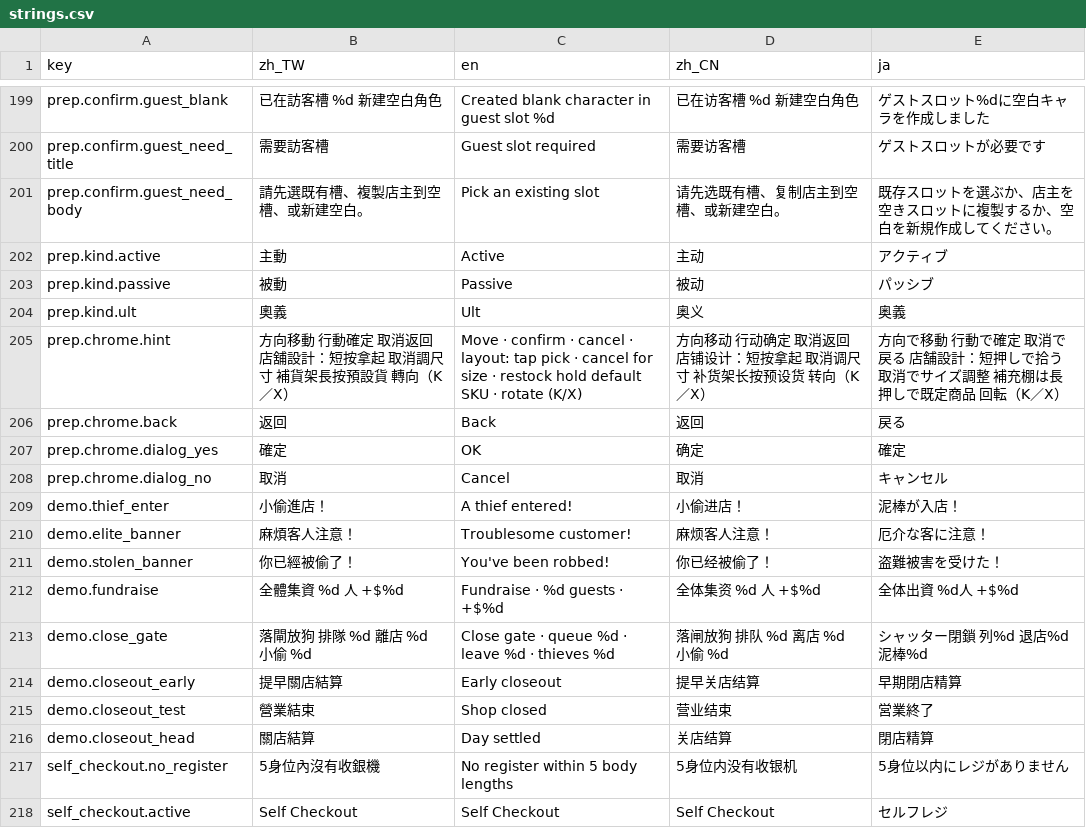
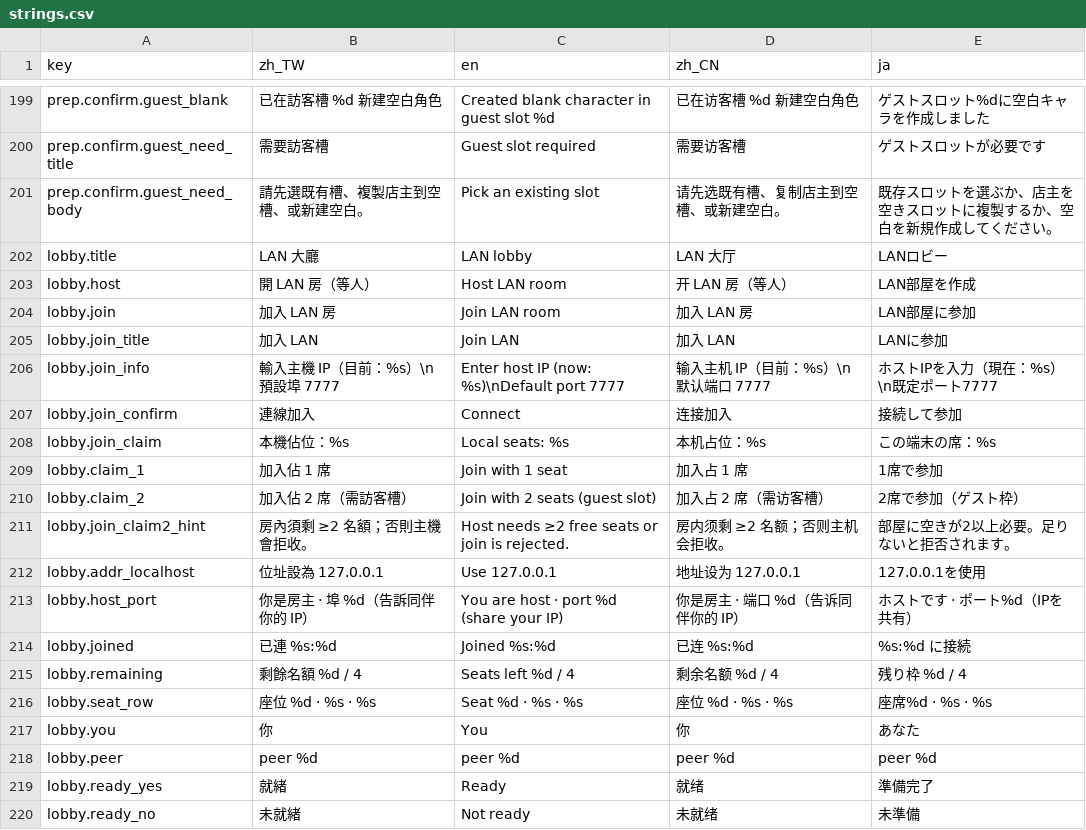
Before and after one commit to bzkit1983/imdoing, a CSV file: godot/game/locale/strings.csv, drawn as a sheet; only a part is shown, gaps mark what is left out; the shorter side is filled out with more unchanged rows; the diff covers the shown part only; the diff names each change by its address in the sheet, - before the commit and + after, or states it on an @@ line.

```diff
--- a/godot/game/locale/strings.csv
+++ b/godot/game/locale/strings.csv
+row 202: lobby.title | LAN 大廳 | LAN lobby | LAN 大厅 | LANロビー
+row 203: lobby.host | 開 LAN 房（等人） | Host LAN room | 开 LAN 房（等人） | LAN部屋を作成
+row 204: lobby.join | 加入 LAN 房 | Join LAN room | 加入 LAN 房 | LAN部屋に参加
+row 205: lobby.join_title | 加入 LAN | Join LAN | 加入 LAN | LANに参加
+row 206: lobby.join_info | 輸入主機 IP（目前：%s）\n預設埠 7777 | Enter host IP (now: %s)\nDefault port 7777 | 输入主机 IP（目前：%s）\n默认端口 7777 | ホストIPを入力（現在：%s）\n既定ポート7777
+row 207: lobby.join_confirm | 連線加入 | Connect | 连接加入 | 接続して参加
+row 208: lobby.join_claim | 本機佔位：%s | Local seats: %s | 本机占位：%s | この端末の席：%s
+row 209: lobby.claim_1 | 加入佔 1 席 | Join with 1 seat | 加入占 1 席 | 1席で参加
+row 210: lobby.claim_2 | 加入佔 2 席（需訪客槽） | Join with 2 seats (guest slot) | 加入占 2 席（需访客槽） | 2席で参加（ゲスト枠）
+row 211: lobby.join_claim2_hint | 房內須剩 ≥2 名額；否則主機會拒收。 | Host needs ≥2 free seats or join is rejected. | 房内须剩 ≥2 名额；否则主机会拒收。 | 部屋に空きが2以上必要。足りないと拒否されます。
+row 212: lobby.addr_localhost | 位址設為 127.0.0.1 | Use 127.0.0.1 | 地址设为 127.0.0.1 | 127.0.0.1を使用
+row 213: lobby.host_port | 你是房主 · 埠 %d（告訴同伴你的 IP） | You are host · port %d (share your IP) | 你是房主 · 端口 %d（告诉同伴你的 IP） | ホストです · ポート%d（IPを共有）
+row 214: lobby.joined | 已連 %s:%d | Joined %s:%d | 已连 %s:%d | %s:%d に接続
+row 215: lobby.remaining | 剩餘名額 %d / 4 | Seats left %d / 4 | 剩余名额 %d / 4 | 残り枠 %d / 4
+row 216: lobby.seat_row | 座位 %d · %s · %s | Seat %d · %s · %s | 座位 %d · %s · %s | 座席%d · %s · %s
+row 217: lobby.you | 你 | You | 你 | あなた
+row 218: lobby.peer | peer %d | peer %d | peer %d | peer %d
+row 219: lobby.ready_yes | 就緒 | Ready | 就绪 | 準備完了
+row 220: lobby.ready_no | 未就緒 | Not ready | 未就绪 | 未準備
```
Also changed, not shown: 13 added rows and 12 edited cells elsewhere in this file, 27 other files.
